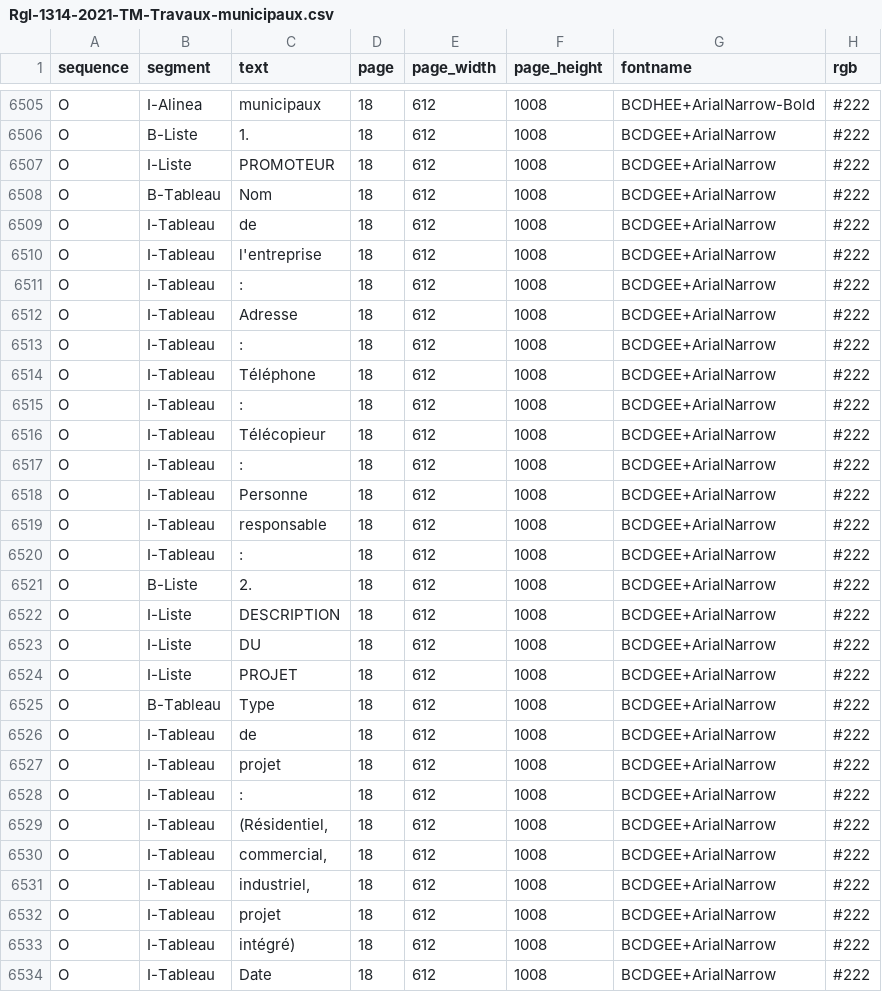
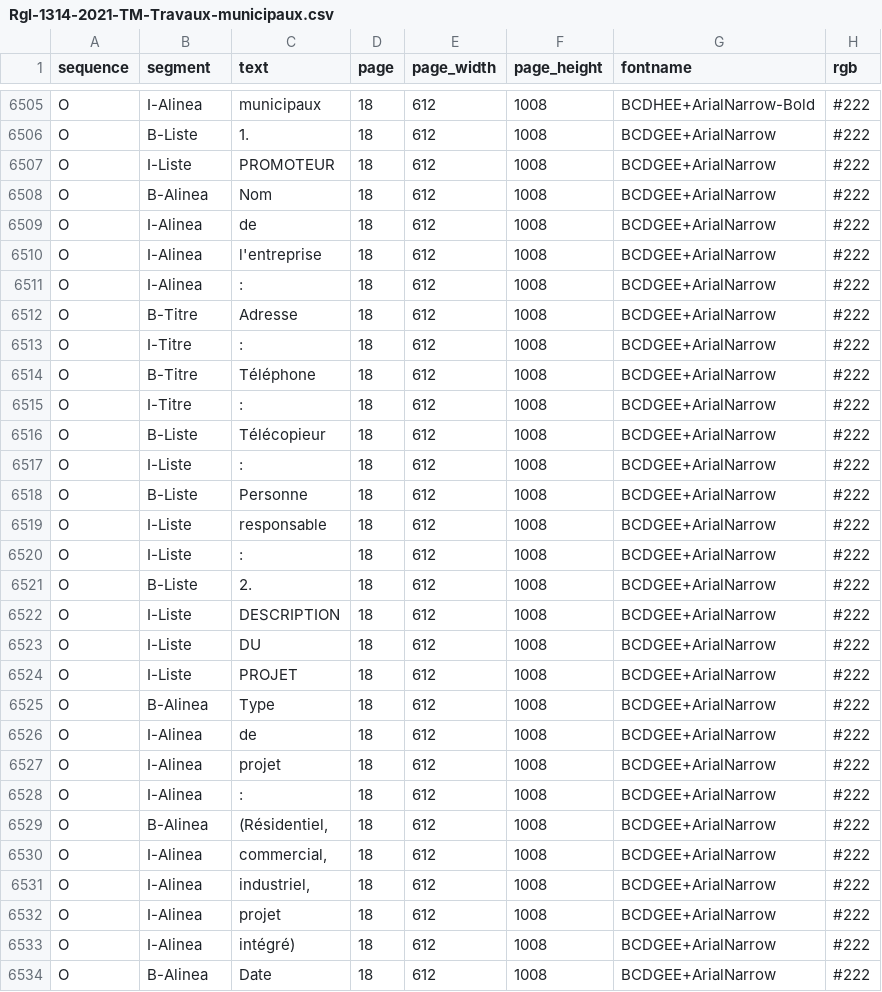
Before and after one commit to dhdaines/alexis, a CSV file: data/train/Rgl-1314-2021-TM-Travaux-municipaux.csv, drawn as a sheet; only a part is shown, gaps mark what is left out; the diff covers the shown part only; the diff names each change by its address in the sheet, - before the commit and + after, or states it on an @@ line.

```diff
--- a/data/train/Rgl-1314-2021-TM-Travaux-municipaux.csv
+++ b/data/train/Rgl-1314-2021-TM-Travaux-municipaux.csv
-B6508 (segment): B-Tableau
+B6508 (segment): B-Alinea
-B6509:B6511 (segment): I-Tableau
+B6509:B6511 (segment): I-Alinea
-B6512 (segment): I-Tableau
+B6512 (segment): B-Titre
-B6513 (segment): I-Tableau
+B6513 (segment): I-Titre
-B6514 (segment): I-Tableau
+B6514 (segment): B-Titre
-B6515 (segment): I-Tableau
+B6515 (segment): I-Titre
-B6516 (segment): I-Tableau
+B6516 (segment): B-Liste
-B6517 (segment): I-Tableau
+B6517 (segment): I-Liste
-B6518 (segment): I-Tableau
+B6518 (segment): B-Liste
-B6519:B6520 (segment): I-Tableau
+B6519:B6520 (segment): I-Liste
-B6525 (segment): B-Tableau
+B6525 (segment): B-Alinea
-B6526:B6528 (segment): I-Tableau
+B6526:B6528 (segment): I-Alinea
-B6529 (segment): I-Tableau
+B6529 (segment): B-Alinea
-B6530:B6533 (segment): I-Tableau
+B6530:B6533 (segment): I-Alinea
-B6534 (segment): I-Tableau
+B6534 (segment): B-Alinea
```
Also changed, not shown: 105 edited cells elsewhere in this file, data/train/00-Reglement-1000-2008-PPC.csv, data/train/RGL-1310-Identification-Maple-Leaf-adoption.csv, 17 other files.
